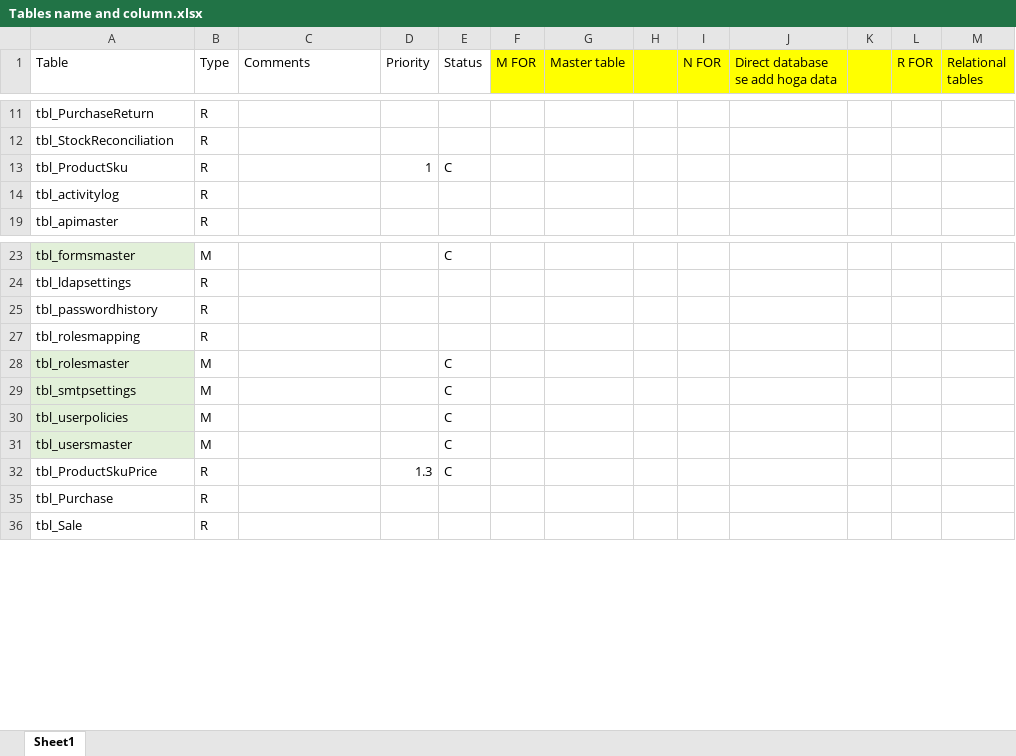
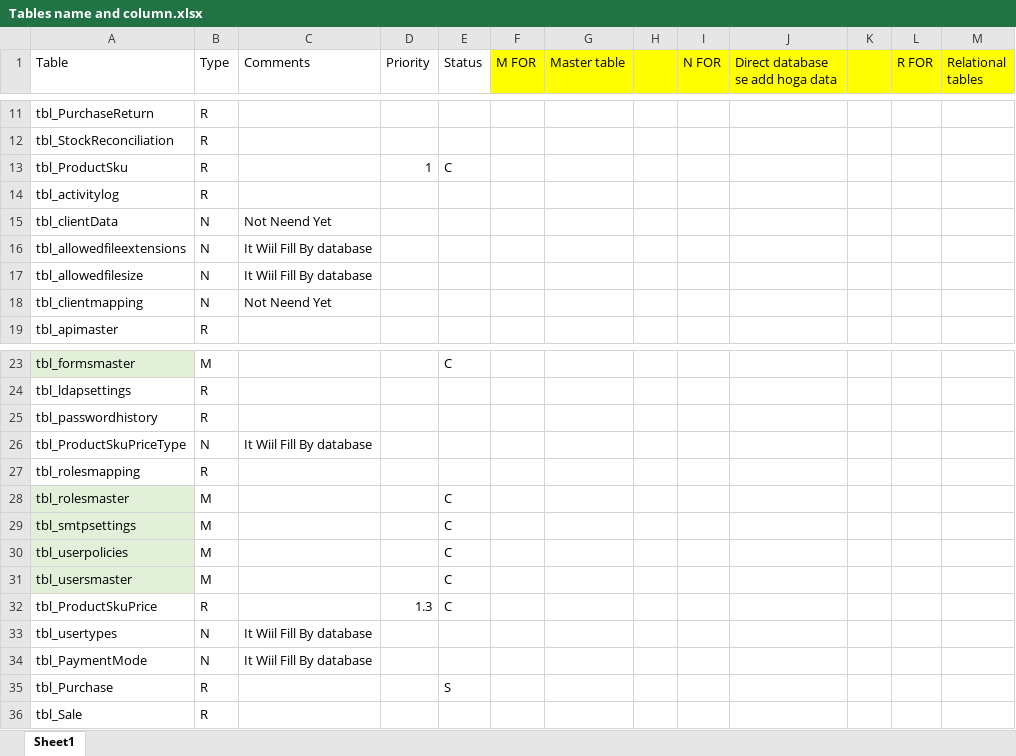
Before and after one commit to syedfarazali28/POSsystem, an Excel workbook: Management Portal/Tables name and column.xlsx, sheet Sheet1, drawn as a sheet; only a part is shown, gaps mark what is left out; values as stored, in another font and other column widths than the file's, no borders; the diff names each change by its address in the sheet, - before the commit and + after, or states it on an @@ line.

```diff
--- a/Management Portal/Tables name and column.xlsx (sheet Sheet1)
+++ b/Management Portal/Tables name and column.xlsx (sheet Sheet1)
@@ row 15 unhidden: tbl_clientData | N | Not Neend Yet @@
@@ row 16 unhidden: tbl_allowedfileextensions | N | It Wiil Fill By database @@
@@ row 17 unhidden: tbl_allowedfilesize | N | It Wiil Fill By database @@
@@ row 18 unhidden: tbl_clientmapping | N | Not Neend Yet @@
@@ row 26 unhidden: tbl_ProductSkuPriceType | N | It Wiil Fill By database @@
@@ row 33 unhidden: tbl_usertypes | N | It Wiil Fill By database @@
@@ row 34 unhidden: tbl_PaymentMode | N | It Wiil Fill By database @@
-E35 (Status): (empty)
+E35 (Status): S
```
Also changed, not shown: 20 other files.
